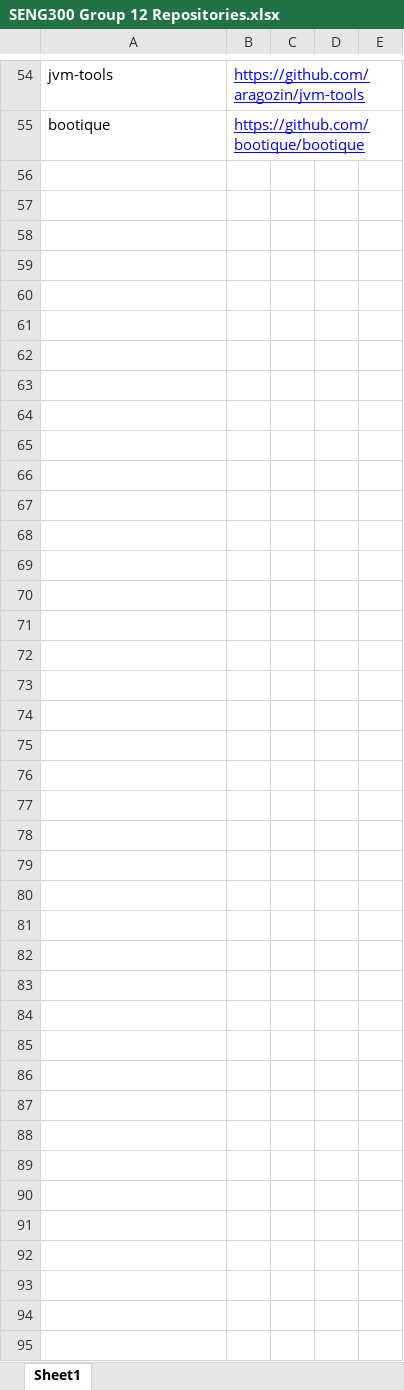
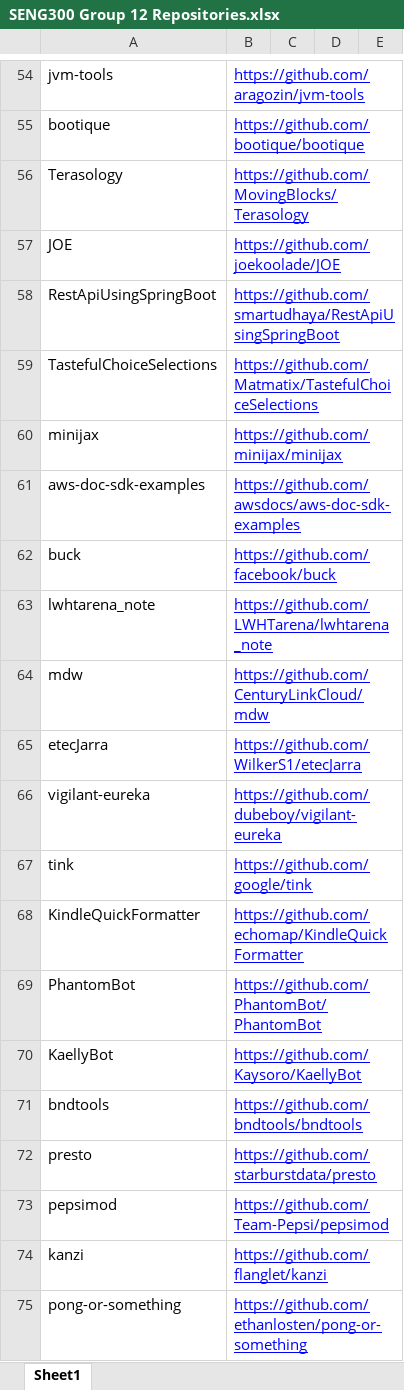
Before and after one commit to kajomha/seng300Third, an Excel workbook: SENG300 Group 12 Repositories.xlsx, sheet Sheet1, drawn as a sheet; only a part is shown, gaps mark what is left out; values as stored, in another font and other column widths than the file's, no borders; charts and pictures not drawn; the diff names each change by its address in the sheet, - before the commit and + after, or states it on an @@ line.

Commit message:
Added analysis data of 10 repos and updated repo list

```diff
--- a/SENG300 Group 12 Repositories.xlsx (sheet Sheet1)
+++ b/SENG300 Group 12 Repositories.xlsx (sheet Sheet1)
+row 56: Terasology | https://github.com/MovingBlocks/Terasology
+row 57: JOE | https://github.com/joekoolade/JOE
+row 58: RestApiUsingSpringBoot | https://github.com/smartudhaya/RestApiUsingSpringBoot
+row 59: TastefulChoiceSelections | https://github.com/Matmatix/TastefulChoiceSelections
+row 60: minijax | https://github.com/minijax/minijax
+row 61: aws-doc-sdk-examples | https://github.com/awsdocs/aws-doc-sdk-examples
+row 62: buck | https://github.com/facebook/buck
+row 63: lwhtarena_note | https://github.com/LWHTarena/lwhtarena_note
+row 64: mdw | https://github.com/CenturyLinkCloud/mdw
+row 65: etecJarra | https://github.com/WilkerS1/etecJarra
+row 66: vigilant-eureka | https://github.com/dubeboy/vigilant-eureka
+row 67: tink | https://github.com/google/tink
+row 68: KindleQuickFormatter | https://github.com/echomap/KindleQuickFormatter
+row 69: PhantomBot | https://github.com/PhantomBot/PhantomBot
+row 70: KaellyBot | https://github.com/Kaysoro/KaellyBot
+row 71: bndtools | https://github.com/bndtools/bndtools
+row 72: presto | https://github.com/starburstdata/presto
+row 73: pepsimod | https://github.com/Team-Pepsi/pepsimod
+row 74: kanzi | https://github.com/flanglet/kanzi
+row 75: pong-or-something | https://github.com/ethanlosten/pong-or-something
```
Also changed, not shown: 1 other file.
